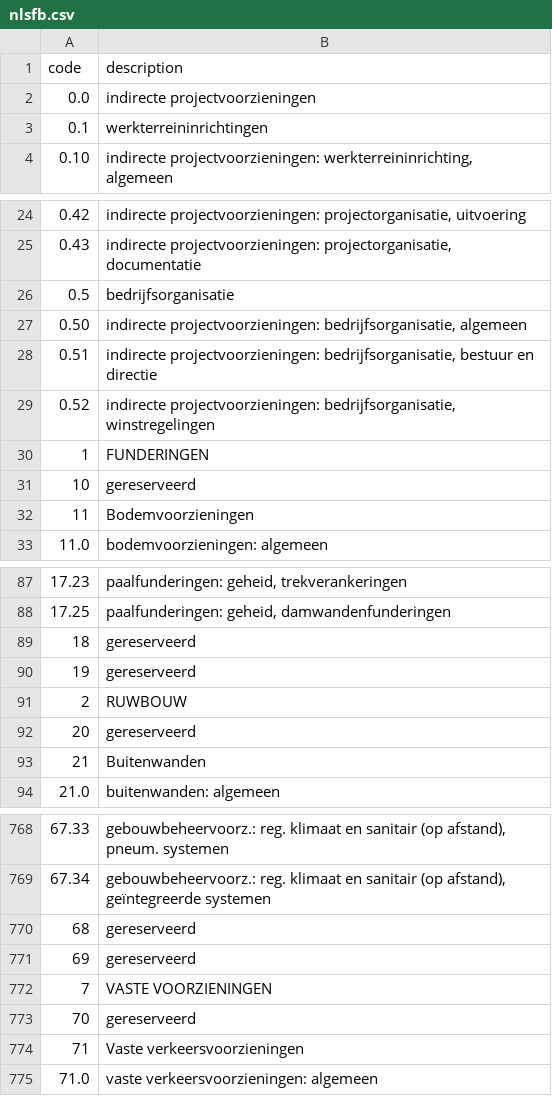
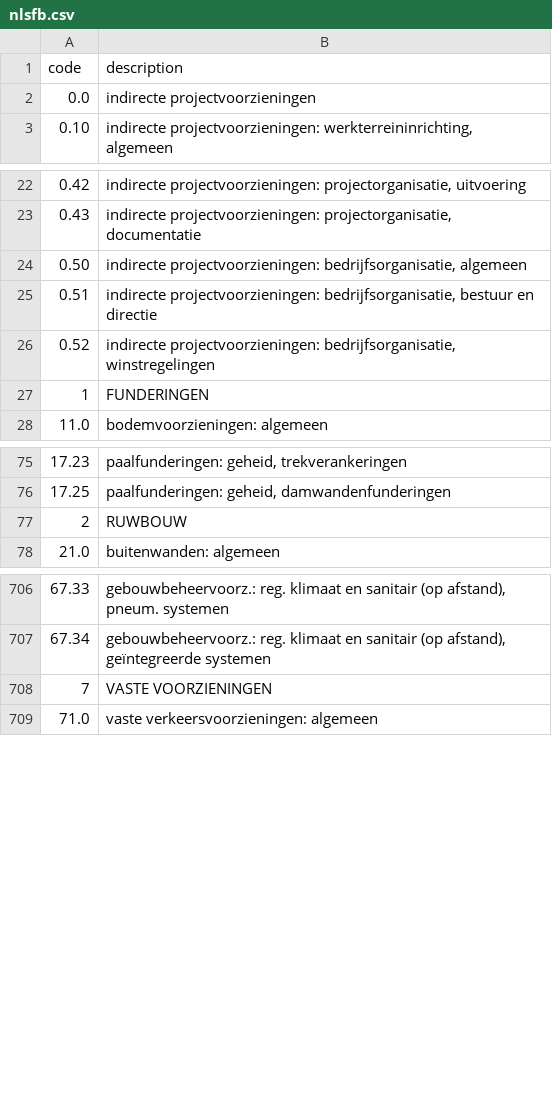
Before and after one commit to alterlai/supportal, a CSV file: csv/nlsfb.csv, drawn as a sheet; only a part is shown, gaps mark what is left out; the diff covers the shown part only.

```diff
--- a/csv/nlsfb.csv
+++ b/csv/nlsfb.csv
@@ -2,3 +2,2 @@ code;description
 0.0;indirecte projectvoorzieningen
-0.1;werkterreininrichtingen
 0.10;indirecte projectvoorzieningen: werkterreininrichting, algemeen
@@ -25,3 +23,2 @@ code;description
 0.43;indirecte projectvoorzieningen: projectorganisatie, documentatie
-0.5;bedrijfsorganisatie
 0.50;indirecte projectvoorzieningen: bedrijfsorganisatie, algemeen
@@ -30,4 +27,2 @@ code;description
 1;FUNDERINGEN
-10;gereserveerd
-11;Bodemvoorzieningen
 11.0;bodemvoorzieningen: algemeen
@@ -88,7 +76,3 @@ code;description
 17.25;paalfunderingen: geheid, damwandenfunderingen
-18;gereserveerd
-19;gereserveerd
 2;RUWBOUW
-20;gereserveerd
-21;Buitenwanden
 21.0;buitenwanden: algemeen
@@ -769,7 +707,3 @@ code;description
 67.34;gebouwbeheervoorz.: reg. klimaat en sanitair (op afstand), geïntegreerde systemen
-68;gereserveerd
-69;gereserveerd
 7;VASTE VOORZIENINGEN
-70;gereserveerd
-71;Vaste verkeersvoorzieningen
 71.0;vaste verkeersvoorzieningen: algemeen
```
Also changed, not shown: 83 removed rows elsewhere in this file.
